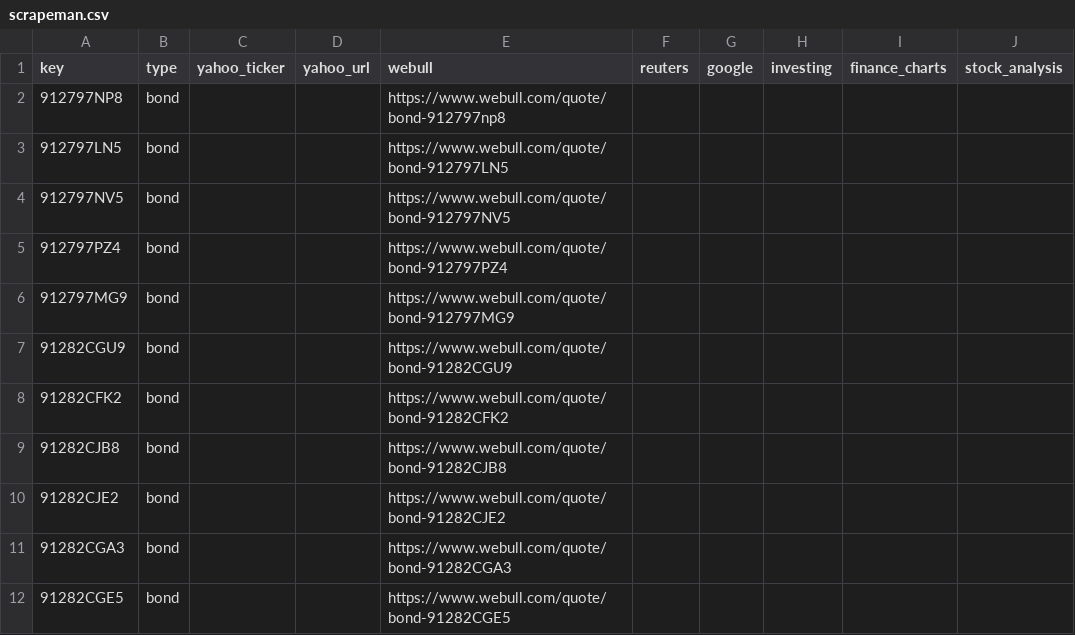
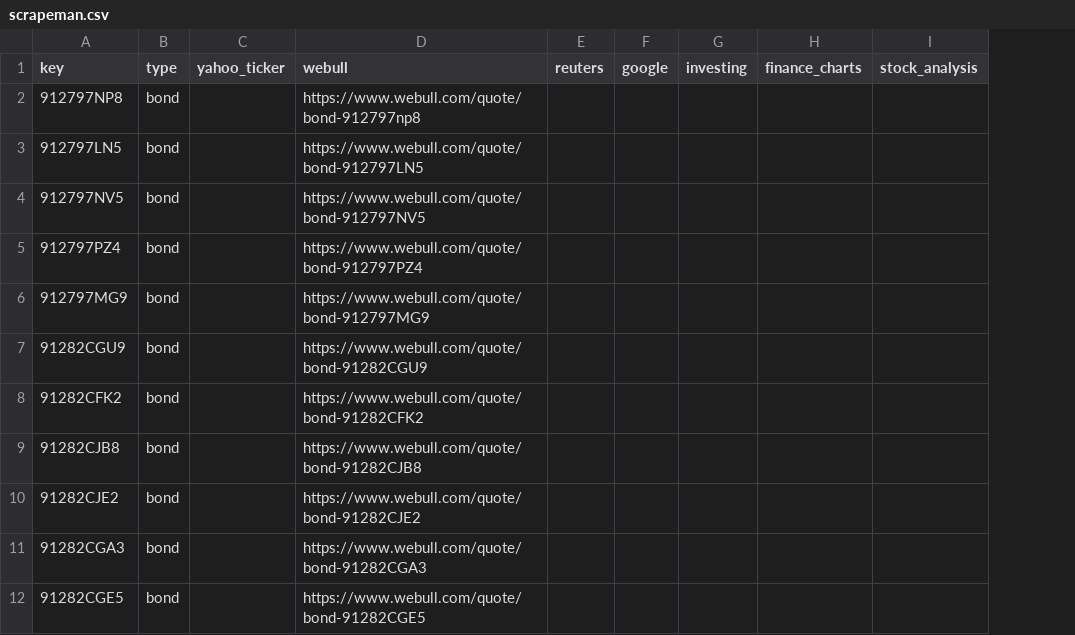
Before and after one commit to mrgeneko/wealth-tracker, a CSV file: scrapeman.csv, drawn as a sheet; only a part is shown; the diff names each change by its address in the sheet, - before the commit and + after, or states it on an @@ line.

Commit message:
split yahoo processing into two modes. one mimmics the original behavior where it gets a list of tickers from numbers spreadsheet and fetches prices for all. the other is closer to behavior of other sources where it retrieves tickers (but not URLs) from the .csv file. These two modes still call the update_numbers() function which is still unique to the yahoo source (instead of calling update_cell_in_numbers)

```diff
--- a/scrapeman.csv
+++ b/scrapeman.csv
-column D (yahoo_url), empty
```
Also changed, not shown: 3 other files.
